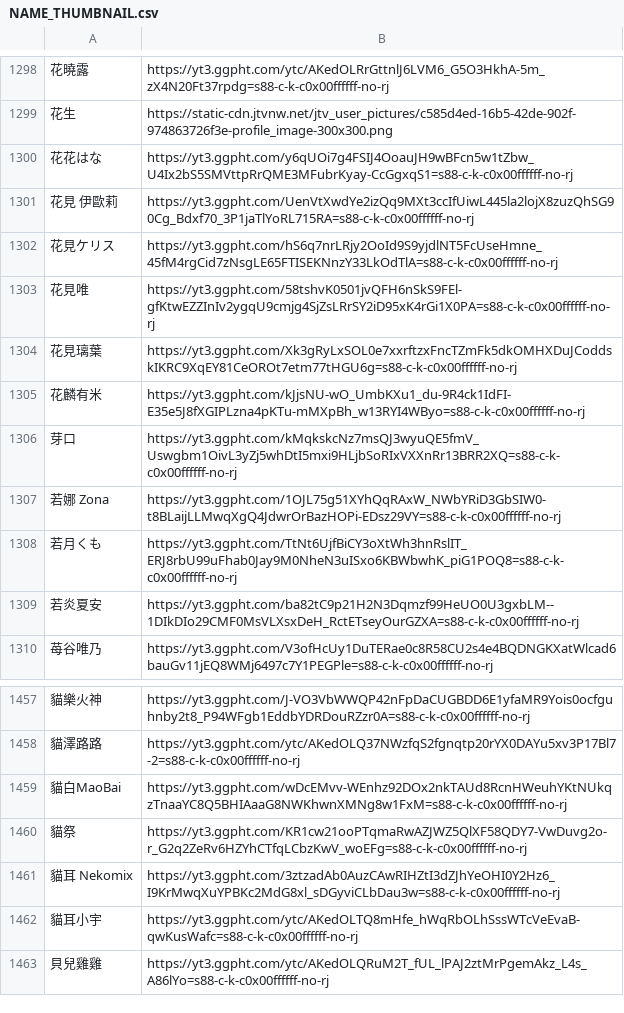
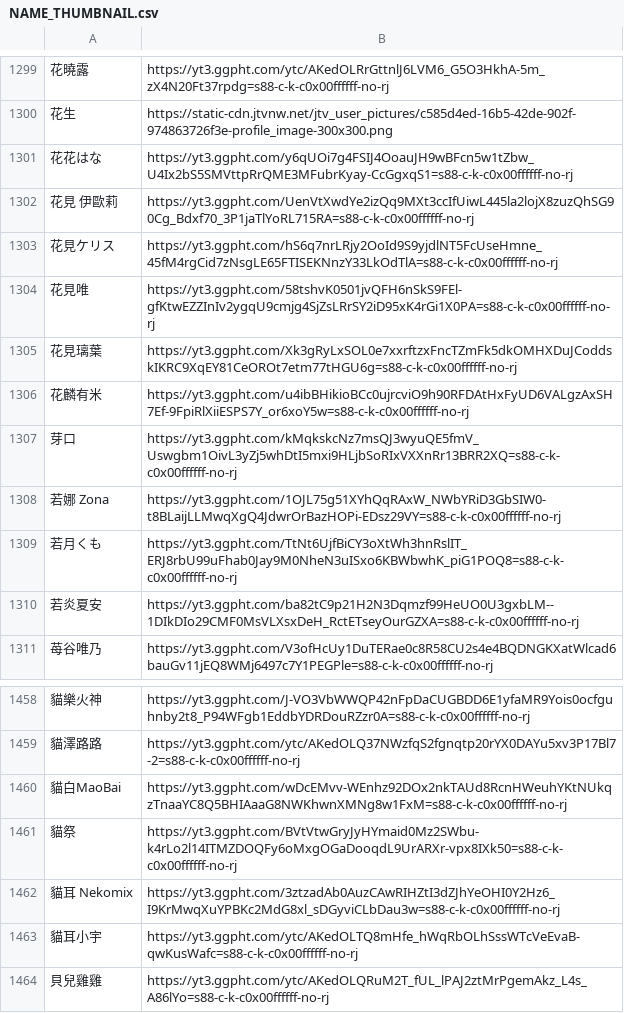
Before and after one commit to TaiwanVtuberData/TaiwanVtuberData.github.io-Legacy, a CSV file: SPECIAL_LIST/NAME_THUMBNAIL.csv, drawn as a sheet; only a part is shown, gaps mark what is left out; addresses are those after the commit; the diff covers the shown part only; the diff names each change by its address in the sheet, - before the commit and + after, or states it on an @@ line.

```diff
--- a/SPECIAL_LIST/NAME_THUMBNAIL.csv
+++ b/SPECIAL_LIST/NAME_THUMBNAIL.csv
-B1306: https://yt3.ggpht.com/kJjsNU-wO_UmbKXu1_du-9R4ck1IdFI-E35e5J8fXGIPLzna4pKTu-mMXpBh_w13RYI4WByo=s88-c-k-c0x00ffffff-no-rj
+B1306: https://yt3.ggpht.com/u4ibBHikioBCc0ujrcviO9h90RFDAtHxFyUD6VALgzAxSH7Ef-9FpiRlXiiESPS7Y_or6xoY5w=s88-c-k-c0x00ffffff-no-rj
-B1461: https://yt3.ggpht.com/KR1cw21ooPTqmaRwAZJWZ5QlXF58QDY7-VwDuvg2o-r_G2q2ZeRv6HZYhCTfqLCbzKwV_woEFg=s88-c-k-c0x00ffffff-no-rj
+B1461: https://yt3.ggpht.com/BVtVtwGryJyHYmaid0Mz2SWbu-k4rLo2l14ITMZDOQFy6oMxgOGaDooqdL9UrARXr-vpx8IXk50=s88-c-k-c0x00ffffff-no-rj
```
Also changed, not shown: 1 added row and 4 edited cells elsewhere in this file.
